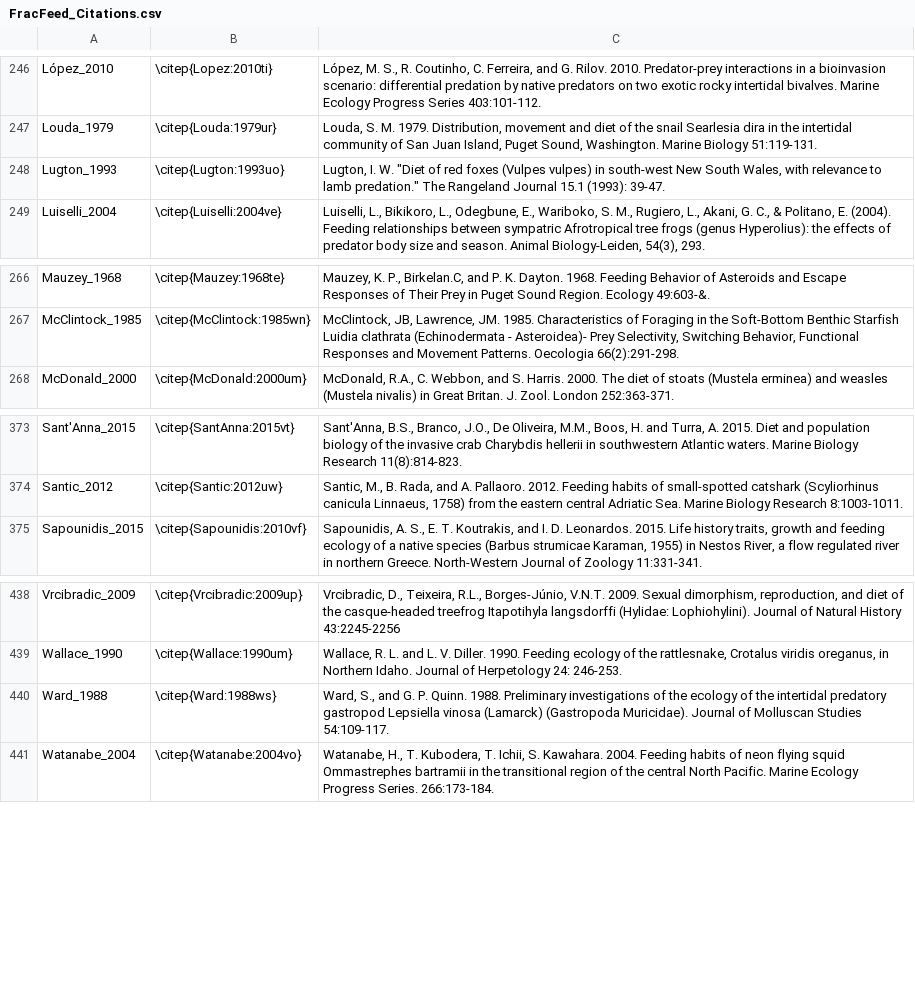
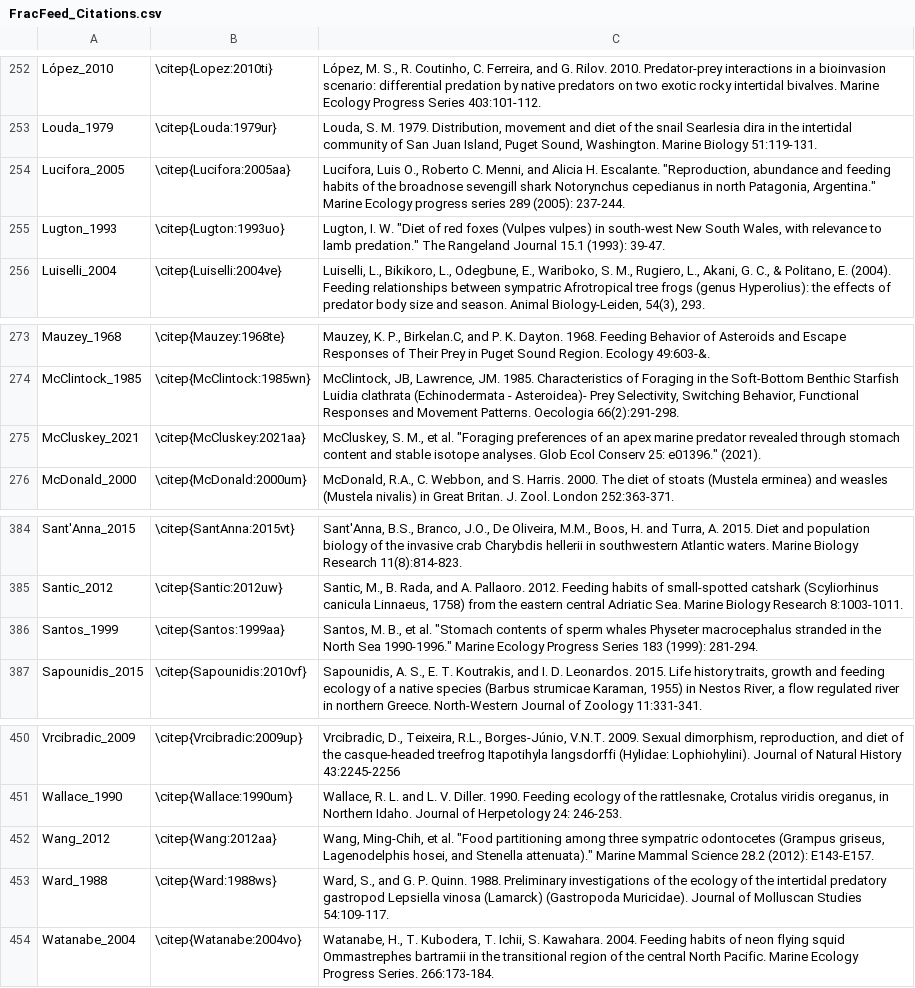
Before and after one commit to marknovak/FracFeed_DB, a CSV file: tmp/FracFeed_Citations.csv, drawn as a sheet; only a part is shown, gaps mark what is left out; the diff covers the shown part only.

```diff
--- a/tmp/FracFeed_Citations.csv
+++ b/tmp/FracFeed_Citations.csv
@@ -248,2 +254,3 @@
 "Louda_1979","\citep{Louda:1979ur}","Louda, S. M. 1979. Distribution, movement and diet of the snail Searlesia dira in the intertidal community of San Juan Island, Puget Sound, Washington. Marine Biology 51:119-131."
+"Lucifora_2005","\citep{Lucifora:2005aa}","Lucifora, Luis O., Roberto C. Menni, and Alicia H. Escalante. ""Reproduction, abundance and feeding habits of the broadnose sevengill shark Notorynchus cepedianus in north Patagonia, Argentina."" Marine Ecology progress series 289 (2005): 237-244."
 "Lugton_1993","\citep{Lugton:1993uo}","Lugton, I. W. ""Diet of red foxes (Vulpes vulpes) in south-west New South Wales, with relevance to lamb predation."" The Rangeland Journal 15.1 (1993): 39-47."
@@ -268,2 +275,3 @@
 "McClintock_1985","\citep{McClintock:1985wn}","McClintock, JB, Lawrence, JM. 1985. Characteristics of Foraging in the Soft-Bottom Benthic Starfish Luidia clathrata (Echinodermata - Asteroidea)- Prey Selectivity, Switching Behavior, Functional Responses and Movement Patterns. Oecologia 66(2):291-298."
+"McCluskey_2021","\citep{McCluskey:2021aa}","McCluskey, S. M., et al. ""Foraging preferences of an apex marine predator revealed through stomach content and stable isotope analyses. Glob Ecol Conserv 25: e01396."" (2021)."
 "McDonald_2000","\citep{McDonald:2000um}","McDonald, R.A., C. Webbon, and S. Harris. 2000. The diet of stoats (Mustela erminea) and weasles (Mustela nivalis) in Great Britan. J. Zool. London 252:363-371."
@@ -375,2 +386,3 @@
 "Santic_2012","\citep{Santic:2012uw}","Santic, M., B. Rada, and A. Pallaoro. 2012. Feeding habits of small-spotted catshark (Scyliorhinus canicula Linnaeus, 1758) from the eastern central Adriatic Sea. Marine Biology Research 8:1003-1011."
+"Santos_1999","\citep{Santos:1999aa}","Santos, M. B., et al. ""Stomach contents of sperm whales Physeter macrocephalus stranded in the North Sea 1990-1996."" Marine Ecology Progress Series 183 (1999): 281-294."
 "Sapounidis_2015","\citep{Sapounidis:2010vf}","Sapounidis, A. S., E. T. Koutrakis, and I. D. Leonardos. 2015. Life history traits, growth and feeding ecology of a native species (Barbus strumicae Karaman, 1955) in Nestos River, a flow regulated river in northern Greece. North-Western Journal of Zoology 11:331-341."
@@ -440,2 +452,3 @@
 "Wallace_1990","\citep{Wallace:1990um}","Wallace, R. L. and L. V. Diller. 1990. Feeding ecology of the rattlesnake, Crotalus viridis oreganus, in Northern Idaho. Journal of Herpetology 24: 246-253."
+"Wang_2012","\citep{Wang:2012aa}","Wang, Ming‐Chih, et al. ""Food partitioning among three sympatric odontocetes (Grampus griseus, Lagenodelphis hosei, and Stenella attenuata)."" Marine Mammal Science 28.2 (2012): E143-E157."
 "Ward_1988","\citep{Ward:1988ws}","Ward, S., and G. P. Quinn. 1988. Preliminary investigations of the ecology of the intertidal predatory gastropod Lepsiella vinosa (Lamarck) (Gastropoda Muricidae). Journal of Molluscan Studies 54:109-117."
```
Also changed, not shown: 21 added rows elsewhere in this file, tmp/TaxonClean/Taxa.csv, tmp/TaxonClean/Taxa_Matched.csv, 21 other files.
